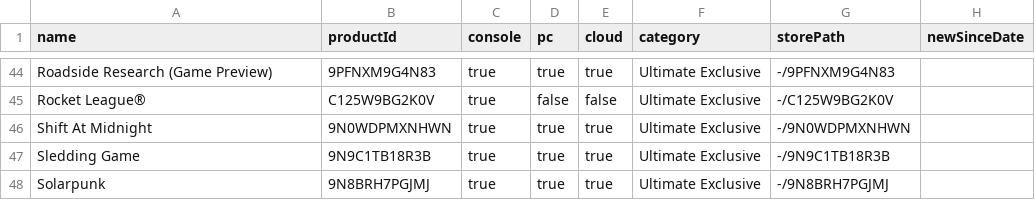
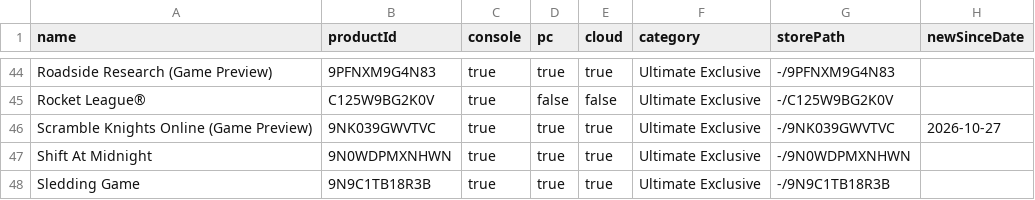
Before and after one commit to ninnex/xbox-gamepass-only-ultimate, a CSV file: data/ultimate-exclusive.csv, drawn as a sheet; only a part is shown, gaps mark what is left out; the shorter side is filled out with more unchanged rows.

```diff
--- a/data/ultimate-exclusive.csv
+++ b/data/ultimate-exclusive.csv
@@ -45,2 +45,3 @@ Roadside Research (Game Preview),9PFNXM9G4N83,true,true,true,Ultimate Exclusive,
 Rocket League®,C125W9BG2K0V,true,false,false,Ultimate Exclusive,-/C125W9BG2K0V,
+Scramble Knights Online (Game Preview),9NK039GWVTVC,true,true,true,Ultimate Exclusive,-/9NK039GWVTVC,2026-10-27
 Shift At Midnight,9N0WDPMXNHWN,true,true,true,Ultimate Exclusive,-/9N0WDPMXNHWN,
```
Also changed, not shown: data/ultimate-no-premium.csv, data/ultimate.csv, 1 other file.
